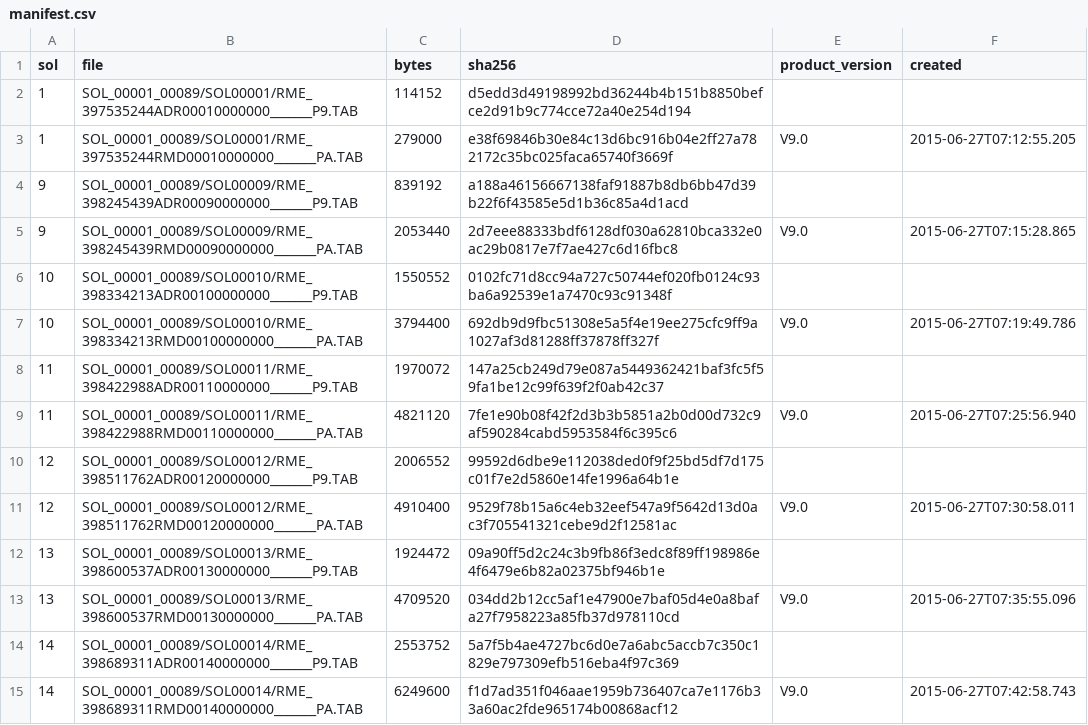
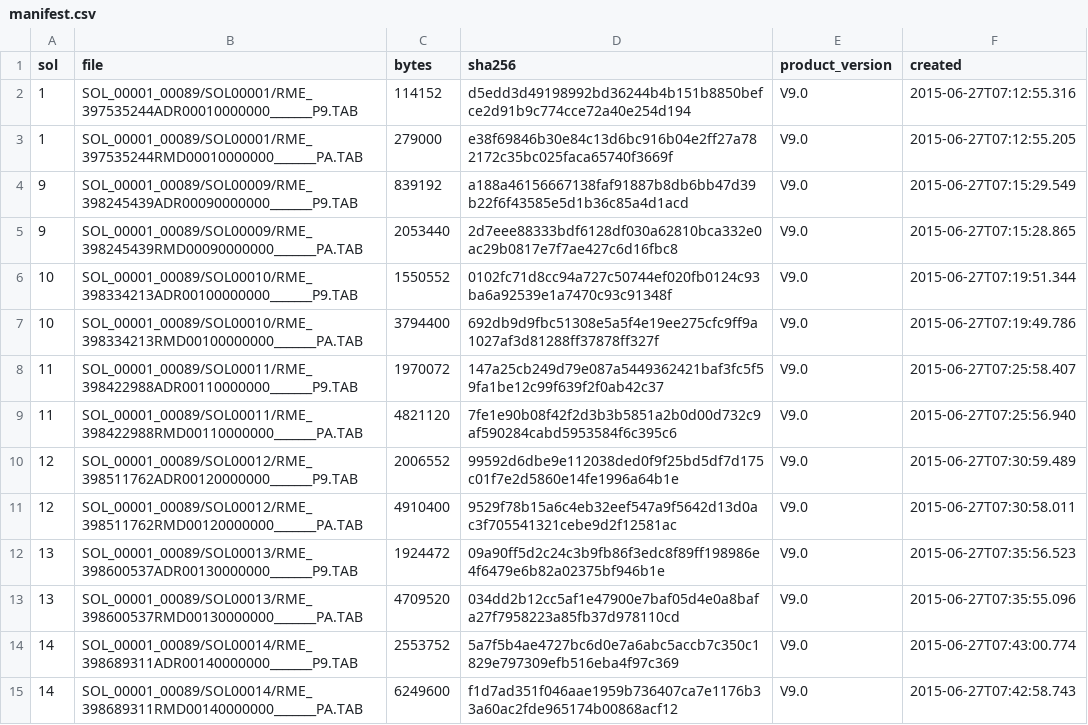
Before and after one commit to mcsyme11-byte/NASA-Data-and-API-Projects, a CSV file: mars-data/data/rems/manifest.csv, drawn as a sheet; only a part is shown; the diff covers the shown part only.

```diff
--- a/mars-data/data/rems/manifest.csv
+++ b/mars-data/data/rems/manifest.csv
@@ -1,15 +1,15 @@
 sol,file,bytes,sha256,product_version,created
-1,SOL_00001_00089/SOL00001/RME_397535244ADR00010000000_______P9.TAB,114152,d5edd3d49198992bd36244b4b151b8850befce2d91b9c774cce72a40e254d194,,
+1,SOL_00001_00089/SOL00001/RME_397535244ADR00010000000_______P9.TAB,114152,d5edd3d49198992bd36244b4b151b8850befce2d91b9c774cce72a40e254d194,V9.0,2015-06-27T07:12:55.316
 1,SOL_00001_00089/SOL00001/RME_397535244RMD00010000000_______PA.TAB,279000,e38f69846b30e84c13d6bc916b04e2ff27a782172c35bc025faca65740f3669f,V9.0,2015-06-27T07:12:55.205
-9,SOL_00001_00089/SOL00009/RME_398245439ADR00090000000_______P9.TAB,839192,a188a46156667138faf91887b8db6bb47d39b22f6f43585e5d1b36c85a4d1acd,,
+9,SOL_00001_00089/SOL00009/RME_398245439ADR00090000000_______P9.TAB,839192,a188a46156667138faf91887b8db6bb47d39b22f6f43585e5d1b36c85a4d1acd,V9.0,2015-06-27T07:15:29.549
 9,SOL_00001_00089/SOL00009/RME_398245439RMD00090000000_______PA.TAB,2053440,2d7eee88333bdf6128df030a62810bca332e0ac29b0817e7f7ae427c6d16fbc8,V9.0,2015-06-27T07:15:28.865
-10,SOL_00001_00089/SOL00010/RME_398334213ADR00100000000_______P9.TAB,1550552,0102fc71d8cc94a727c50744ef020fb0124c93ba6a92539e1a7470c93c91348f,,
+10,SOL_00001_00089/SOL00010/RME_398334213ADR00100000000_______P9.TAB,1550552,0102fc71d8cc94a727c50744ef020fb0124c93ba6a92539e1a7470c93c91348f,V9.0,2015-06-27T07:19:51.344
 10,SOL_00001_00089/SOL00010/RME_398334213RMD00100000000_______PA.TAB,3794400,692db9d9fbc51308e5a5f4e19ee275cfc9ff9a1027af3d81288ff37878ff327f,V9.0,2015-06-27T07:19:49.786
-11,SOL_00001_00089/SOL00011/RME_398422988ADR00110000000_______P9.TAB,1970072,147a25cb249d79e087a5449362421baf3fc5f59fa1be12c99f639f2f0ab42c37,,
+11,SOL_00001_00089/SOL00011/RME_398422988ADR00110000000_______P9.TAB,1970072,147a25cb249d79e087a5449362421baf3fc5f59fa1be12c99f639f2f0ab42c37,V9.0,2015-06-27T07:25:58.407
 11,SOL_00001_00089/SOL00011/RME_398422988RMD00110000000_______PA.TAB,4821120,7fe1e90b08f42f2d3b3b5851a2b0d00d732c9af590284cabd5953584f6c395c6,V9.0,2015-06-27T07:25:56.940
-12,SOL_00001_00089/SOL00012/RME_398511762ADR00120000000_______P9.TAB,2006552,99592d6dbe9e112038ded0f9f25bd5df7d175c01f7e2d5860e14fe1996a64b1e,,
+12,SOL_00001_00089/SOL00012/RME_398511762ADR00120000000_______P9.TAB,2006552,99592d6dbe9e112038ded0f9f25bd5df7d175c01f7e2d5860e14fe1996a64b1e,V9.0,2015-06-27T07:30:59.489
 12,SOL_00001_00089/SOL00012/RME_398511762RMD00120000000_______PA.TAB,4910400,9529f78b15a6c4eb32eef547a9f5642d13d0ac3f705541321cebe9d2f12581ac,V9.0,2015-06-27T07:30:58.011
-13,SOL_00001_00089/SOL00013/RME_398600537ADR00130000000_______P9.TAB,1924472,09a90ff5d2c24c3b9fb86f3edc8f89ff198986e4f6479e6b82a02375bf946b1e,,
+13,SOL_00001_00089/SOL00013/RME_398600537ADR00130000000_______P9.TAB,1924472,09a90ff5d2c24c3b9fb86f3edc8f89ff198986e4f6479e6b82a02375bf946b1e,V9.0,2015-06-27T07:35:56.523
 13,SOL_00001_00089/SOL00013/RME_398600537RMD00130000000_______PA.TAB,4709520,034dd2b12cc5af1e47900e7baf05d4e0a8bafa27f7958223a85fb37d978110cd,V9.0,2015-06-27T07:35:55.096
-14,SOL_00001_00089/SOL00014/RME_398689311ADR00140000000_______P9.TAB,2553752,5a7f5b4ae4727bc6d0e7a6abc5accb7c350c1829e797309efb516eba4f97c369,,
+14,SOL_00001_00089/SOL00014/RME_398689311ADR00140000000_______P9.TAB,2553752,5a7f5b4ae4727bc6d0e7a6abc5accb7c350c1829e797309efb516eba4f97c369,V9.0,2015-06-27T07:43:00.774
 14,SOL_00001_00089/SOL00014/RME_398689311RMD00140000000_______PA.TAB,6249600,f1d7ad351f046aae1959b736407ca7e1176b33a60ac2fde965174b00868acf12,V9.0,2015-06-27T07:42:58.743
```
Also changed, not shown: 150 edited cells elsewhere in this file, mars-data/data/rems/sols.csv, 1 other file.
